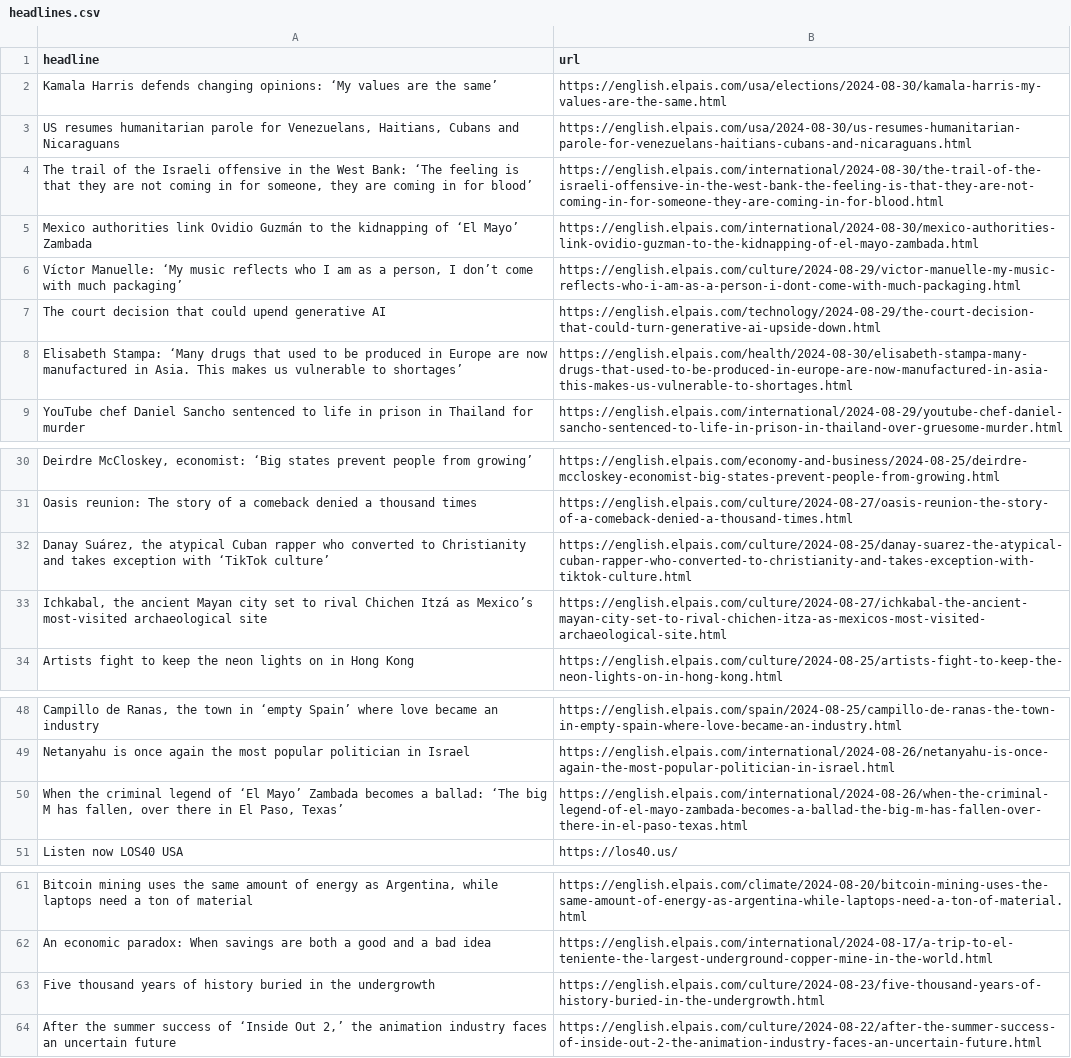
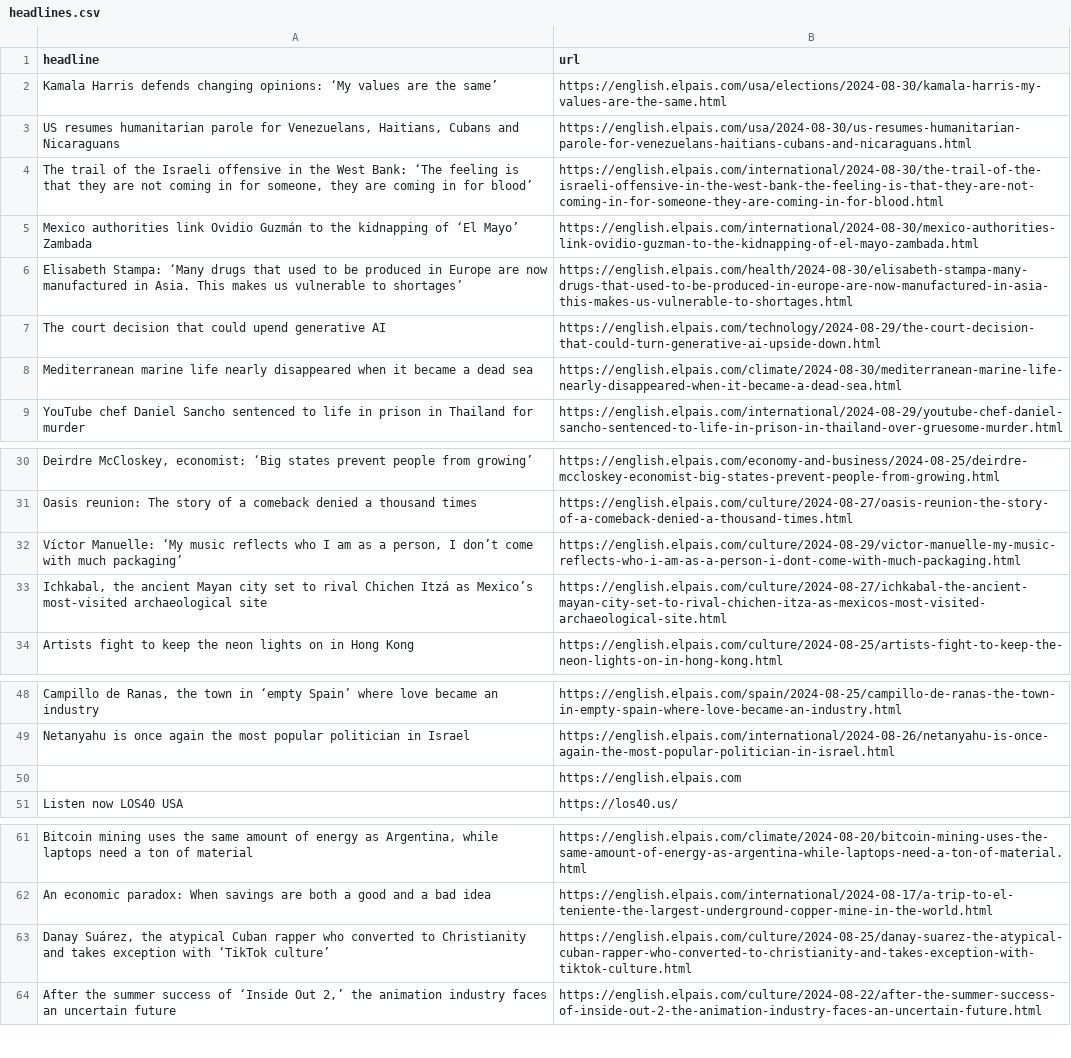
Before and after one commit to carlython26/elpais, a CSV file: headlines.csv, drawn as a sheet; only a part is shown, gaps mark what is left out; removed rows and columns are numbered as before the commit, all else as after; the diff names each change by its address in the sheet, - before the commit and + after, or states it on an @@ line.

```diff
--- a/headlines.csv
+++ b/headlines.csv
@@ row 8 moved to row 6: Elisabeth Stampa: ‘Many drugs that used … @@
+row 8: Mediterranean marine life nearly disappeared when it became a dead sea | https://english.elpais.com/climate/2024-08-30/mediterranean-marine-life-nearly-disappeared-when-it-became-a-dead-sea.html
@@ row 6 moved to row 32: Víctor Manuelle: ‘My music reflects who … @@
-row 50: When the criminal legend of ‘El Mayo’ Zambada becomes a ballad: ‘The big M has fallen, over there in El Paso, Texas’ | https://english.elpais.com/international/2024-08-26/when-the-criminal-legend-of-el-mayo-zambada-becomes-a-ballad-the-big-m-has-fallen-over-there-in-el-paso-texas.html
+row 50:  | https://english.elpais.com
-row 63: Five thousand years of history buried in the undergrowth | https://english.elpais.com/culture/2024-08-23/five-thousand-years-of-history-buried-in-the-undergrowth.html
@@ row 32 moved to row 63: Danay Suárez, the atypical Cuban rapper … @@
```
